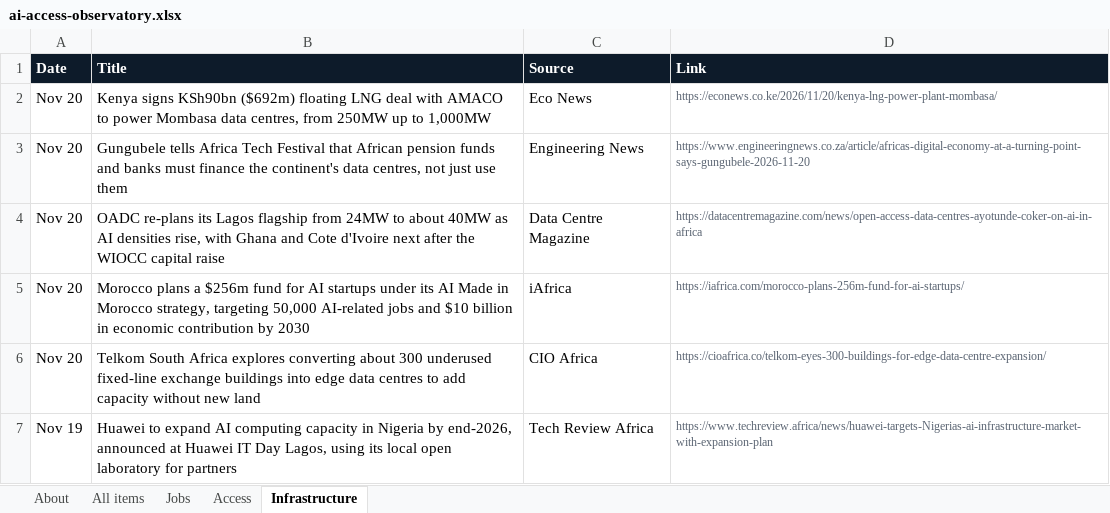
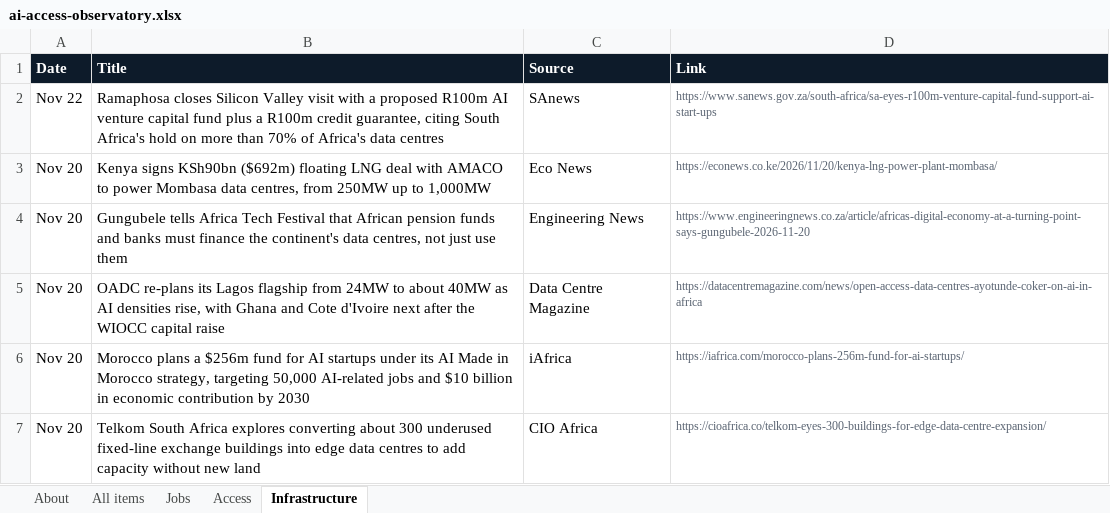
Before and after one commit to samuelajayi29-maker/ai-access-observatory, an Excel workbook: data/ai-access-observatory.xlsx, sheet Infrastructure, drawn as a sheet; only a part is shown; the shorter side is filled out with more unchanged rows; values as stored, in another font and other column widths than the file's, no borders; the diff names each change by its address in the sheet, - before the commit and + after, or states it on an @@ line.

```diff
--- a/data/ai-access-observatory.xlsx (sheet Infrastructure)
+++ b/data/ai-access-observatory.xlsx (sheet Infrastructure)
+row 2: Nov 22 | Ramaphosa closes Silicon Valley visit with a proposed R100m AI venture capital fund plus a R100m credit guarantee, citing South Africa's hold on more than 70% of Africa's data centres | SAnews | https://www.sanews.gov.za/south-africa/sa-eyes-r100m-venture-capital-fund-support-ai-start-ups
```
Also changed, not shown: sheet All items, sheet Access, sheet About, 2 other files.
